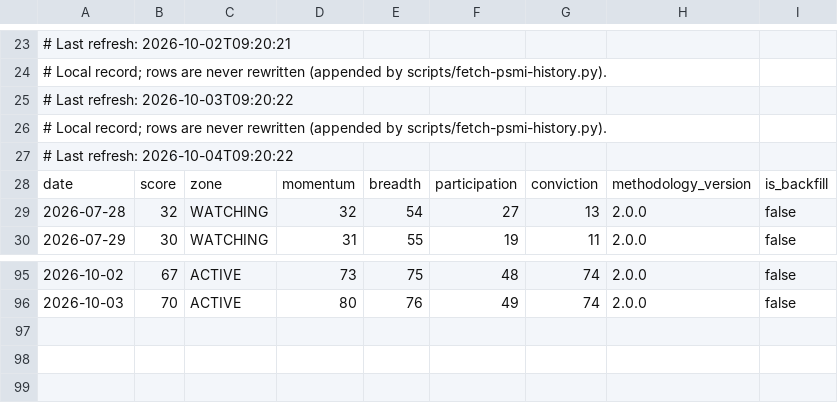
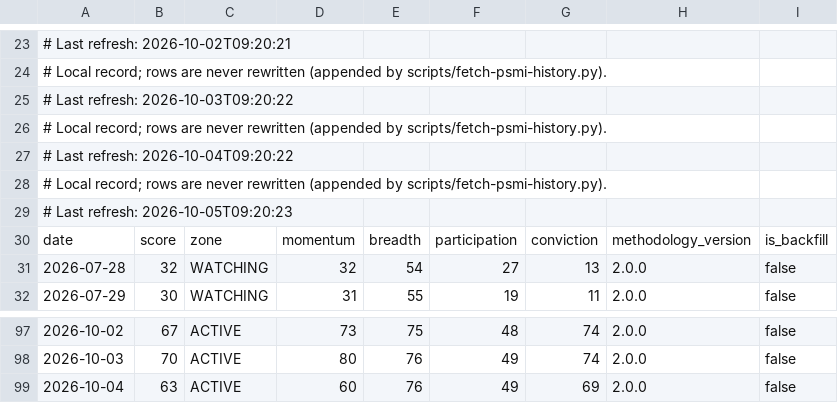
Before and after one commit to BladeRunner28/polymarket-copybot, a CSV file: data/polycopy-psmi-history.csv, drawn as a sheet; only a part is shown, gaps mark what is left out.

```diff
--- a/data/polycopy-psmi-history.csv
+++ b/data/polycopy-psmi-history.csv
@@ -27,2 +27,4 @@
 # Last refresh: 2026-10-04T09:20:22
+# Local record; rows are never rewritten (appended by scripts/fetch-psmi-history.py).
+# Last refresh: 2026-10-05T09:20:23
 date,score,zone,momentum,breadth,participation,conviction,methodology_version,is_backfill
@@ -96 +98,2 @@ date,score,zone,momentum,breadth,participation,conviction,methodology_version,is
 2026-10-03,70,ACTIVE,80,76,49,74,2.0.0,false
+2026-10-04,63,ACTIVE,60,76,49,69,2.0.0,false
```
Also changed, not shown: 29 other files.
